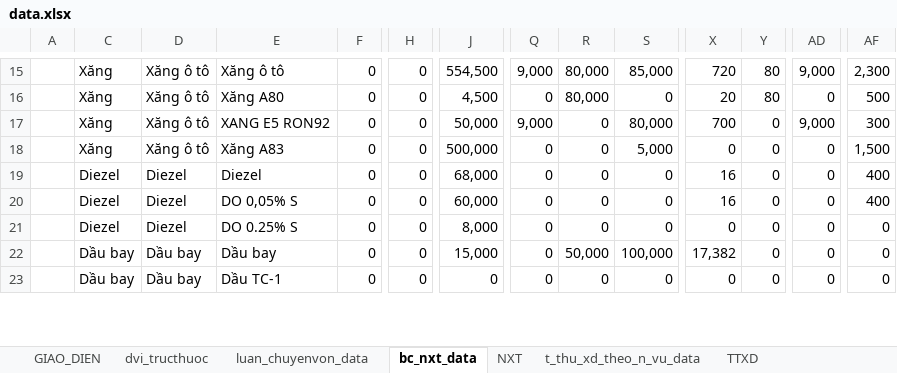
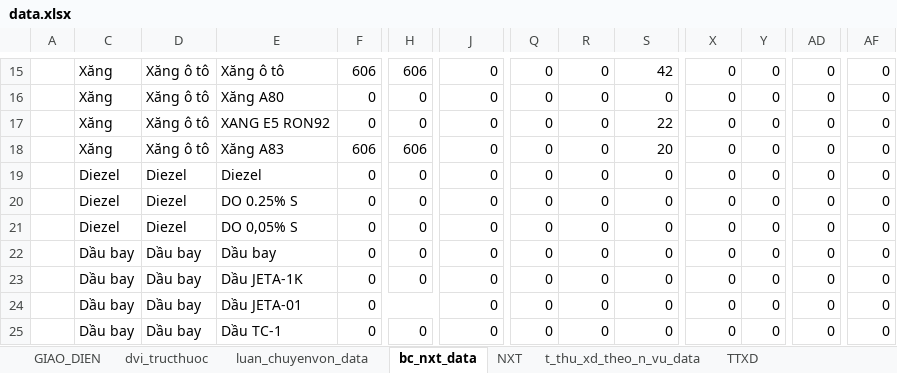
Before and after one commit to ste4-share/xdf, an Excel workbook: xlsx_template/data.xlsx, sheet bc_nxt_data, drawn as a sheet; only a part is shown, gaps mark what is left out; values as stored, in another font and other column widths than the file's, no borders; charts and pictures not drawn; rows hold the shown columns only; the diff covers the shown part only; the diff names each change by its address in the sheet, - before the commit and + after, or states it on an @@ line.

```diff
--- a/xlsx_template/data.xlsx (sheet bc_nxt_data)
+++ b/xlsx_template/data.xlsx (sheet bc_nxt_data)
-F15: 0
+F15: 606
-H15: 0
+H15: 606
-J15: 554,500
+J15: 0
-Q15: 9,000
+Q15: 0
-R15:R16: 80,000
+R15:R16: 0
-S15: 85,000
+S15: 42
-X15: 720
+X15: 0
-Y15:Y16: 80
+Y15:Y16: 0
-AD15: 9,000
+AD15: 0
-AF15: 2,300
+AF15: 0
-J16: 4,500
+J16: 0
-X16: 20
+X16: 0
-AF16: 500
+AF16: 0
-J17: 50,000
+J17: 0
-Q17: 9,000
+Q17: 0
-S17: 80,000
+S17: 22
-X17: 700
+X17: 0
-AD17: 9,000
+AD17: 0
-AF17: 300
+AF17: 0
-F18: 0
+F18: 606
-H18: 0
+H18: 606
-J18: 500,000
+J18: 0
-S18: 5,000
+S18: 20
-AF18: 1,500
+AF18: 0
-J19: 68,000
+J19: 0
-X19:X20: 16
+X19:X20: 0
-AF19:AF20: 400
+AF19:AF20: 0
-E20: DO 0,05% S
+E20: DO 0.25% S
-J20: 60,000
+J20: 0
-E21: DO 0.25% S
+E21: DO 0,05% S
-J21: 8,000
+J21: 0
-J22: 15,000
+J22: 0
-R22: 50,000
+R22: 0
-S22: 100,000
+S22: 0
-X22: 17,382
+X22: 0
+row 23:  | Dầu bay | Dầu bay | Dầu JETA-1K | 0 | 0 | 0 | 0 | 0 | 0 | 0 | 0 | 0 | 0
+row 24:  | Dầu bay | Dầu bay | Dầu JETA-01 | 0 |  | 0 | 0 | 0 | 0 | 0 | 0 | 0 | 0
```
Also changed, not shown: 2 removed rows, 26 moved rows and 37 edited cells elsewhere in this sheet, sheet NXT, formulas that keep their value, 12 other files.
